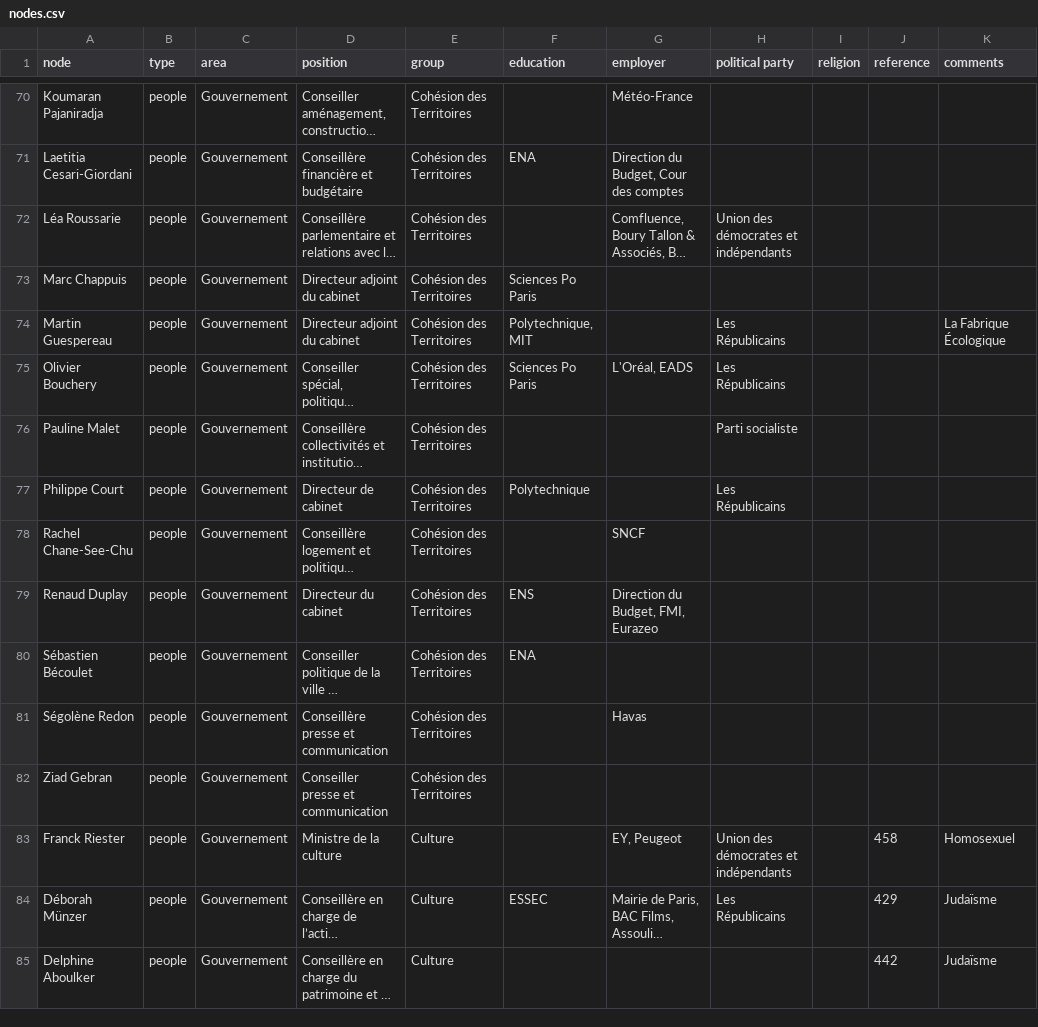
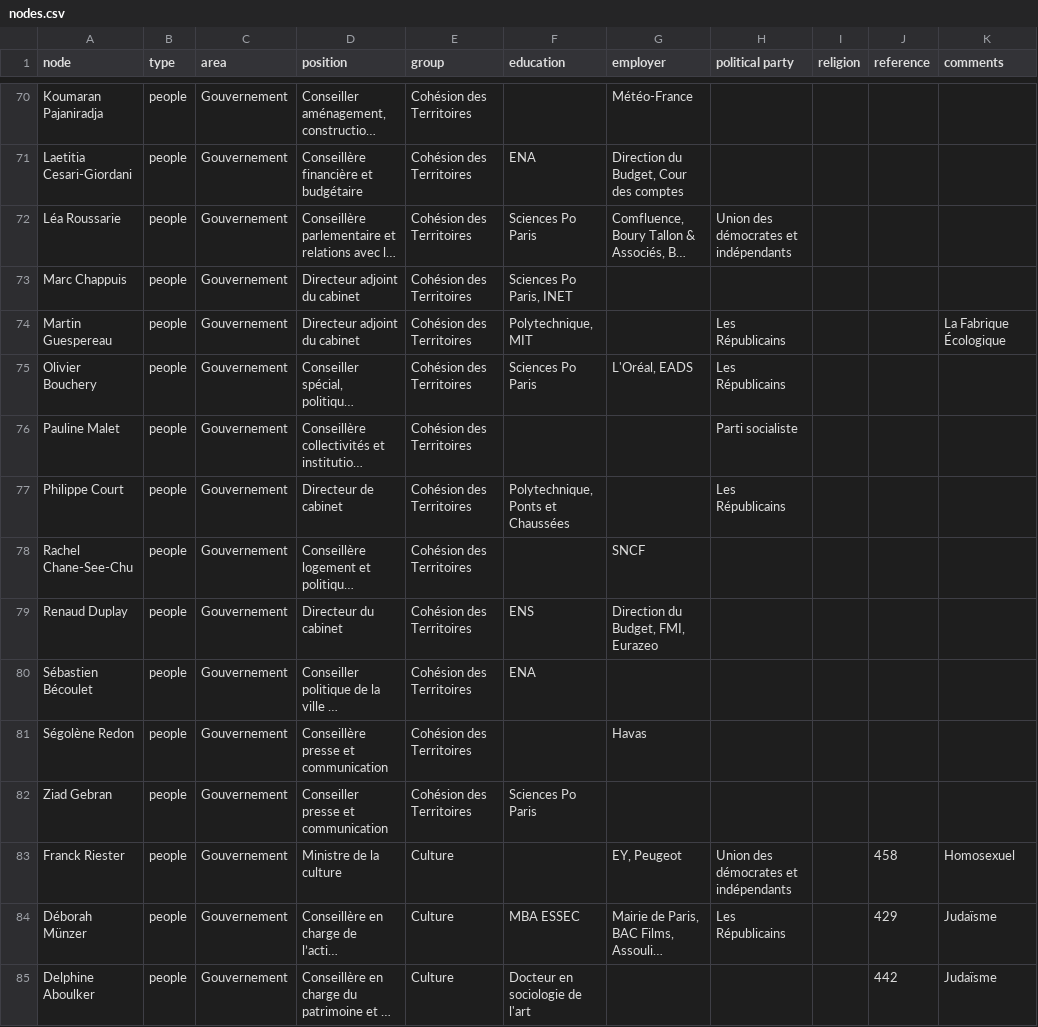
Before and after one commit to samuelgoujon/facta, a CSV file: data/nodes.csv, drawn as a sheet; only a part is shown, gaps mark what is left out; long unchanged cells end in …; the diff covers the shown part only; the diff names each change by its address in the sheet, - before the commit and + after, or states it on an @@ line.

```diff
--- a/data/nodes.csv
+++ b/data/nodes.csv
-F72 (education): (empty)
+F72 (education): Sciences Po Paris
-F73 (education): Sciences Po Paris
+F73 (education): Sciences Po Paris, INET
-F77 (education): Polytechnique
+F77 (education): Polytechnique, Ponts et Chaussées
-F82 (education): (empty)
+F82 (education): Sciences Po Paris
-F84 (education): ESSEC
+F84 (education): MBA ESSEC
-F85 (education): (empty)
+F85 (education): Docteur en sociologie de l'art
```
Also changed, not shown: 30 edited cells elsewhere in this file.
